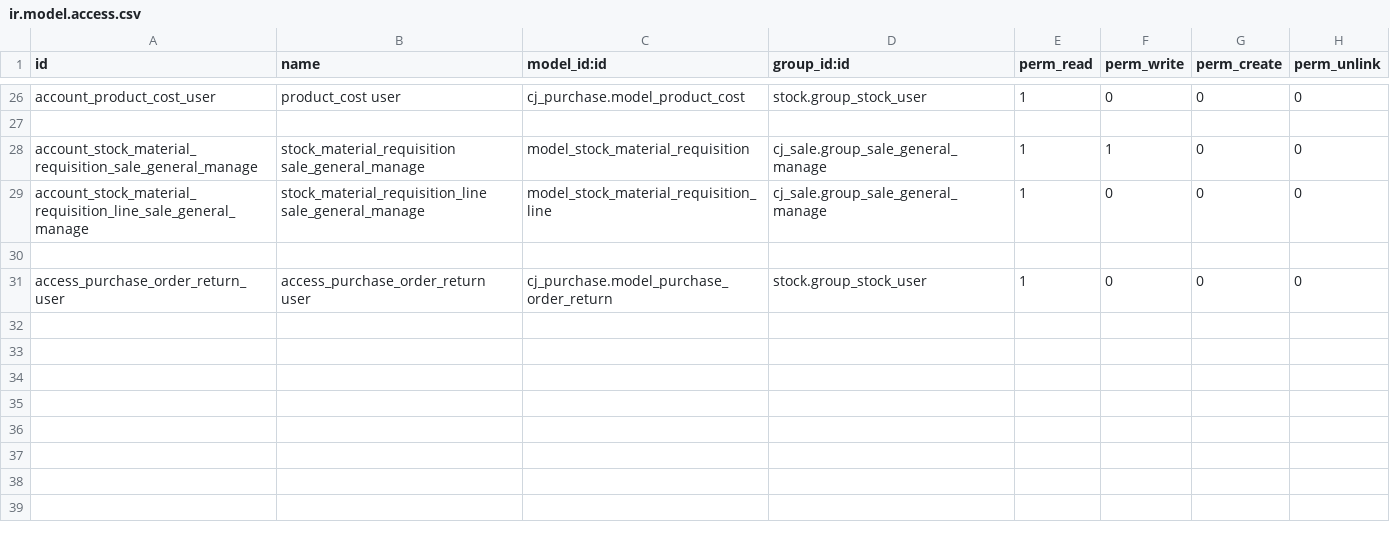
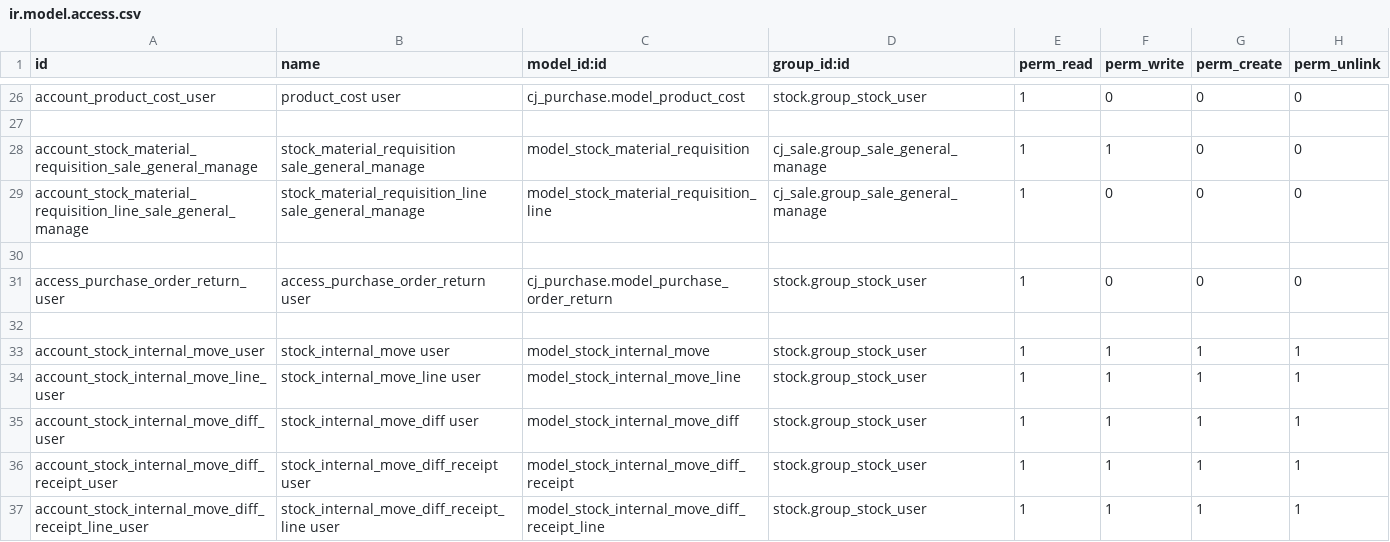
Before and after one commit to xx332093661/Owl-ERP, a CSV file: myaddons/cj_stock/security/ir.model.access.csv, drawn as a sheet; only a part is shown, gaps mark what is left out.

```diff
--- a/myaddons/cj_stock/security/ir.model.access.csv
+++ b/myaddons/cj_stock/security/ir.model.access.csv
@@ -31 +31,7 @@ account_stock_material_requisition_line_sale_general_manage,stock_material_requi
 access_purchase_order_return_user,access_purchase_order_return user,cj_purchase.model_purchase_order_return,stock.group_stock_user,1,0,0,0
+
+account_stock_internal_move_user,stock_internal_move user,model_stock_internal_move,stock.group_stock_user,1,1,1,1
+account_stock_internal_move_line_user,stock_internal_move_line user,model_stock_internal_move_line,stock.group_stock_user,1,1,1,1
+account_stock_internal_move_diff_user,stock_internal_move_diff user,model_stock_internal_move_diff,stock.group_stock_user,1,1,1,1
+account_stock_internal_move_diff_receipt_user,stock_internal_move_diff_receipt user,model_stock_internal_move_diff_receipt,stock.group_stock_user,1,1,1,1
+account_stock_internal_move_diff_receipt_line_user,stock_internal_move_diff_receipt_line user,model_stock_internal_move_diff_receipt_line,stock.group_stock_user,1,1,1,1
```
Also changed, not shown: 11 other files.
